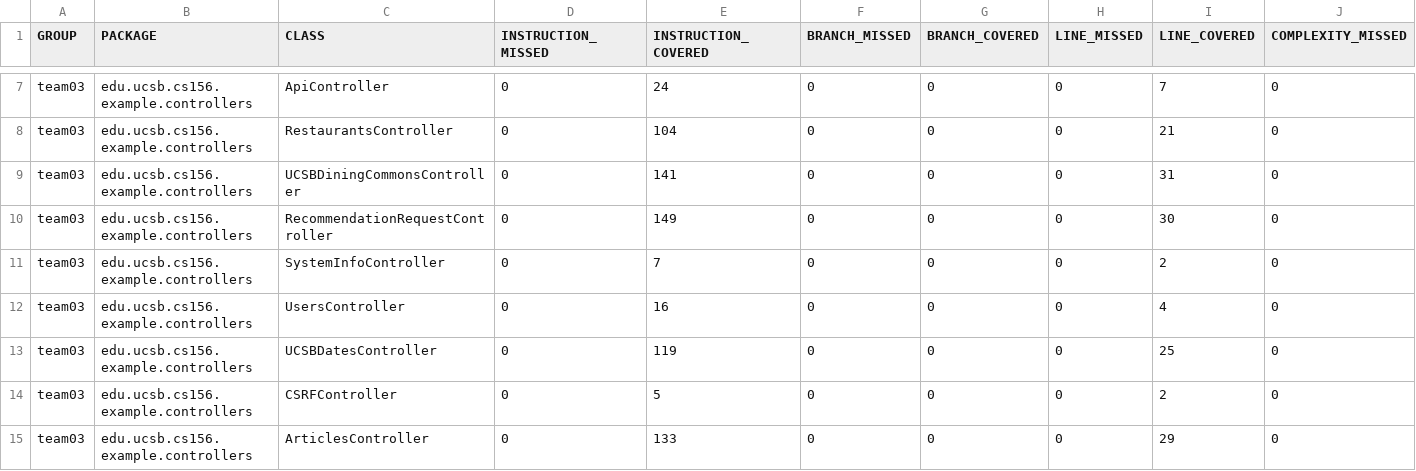
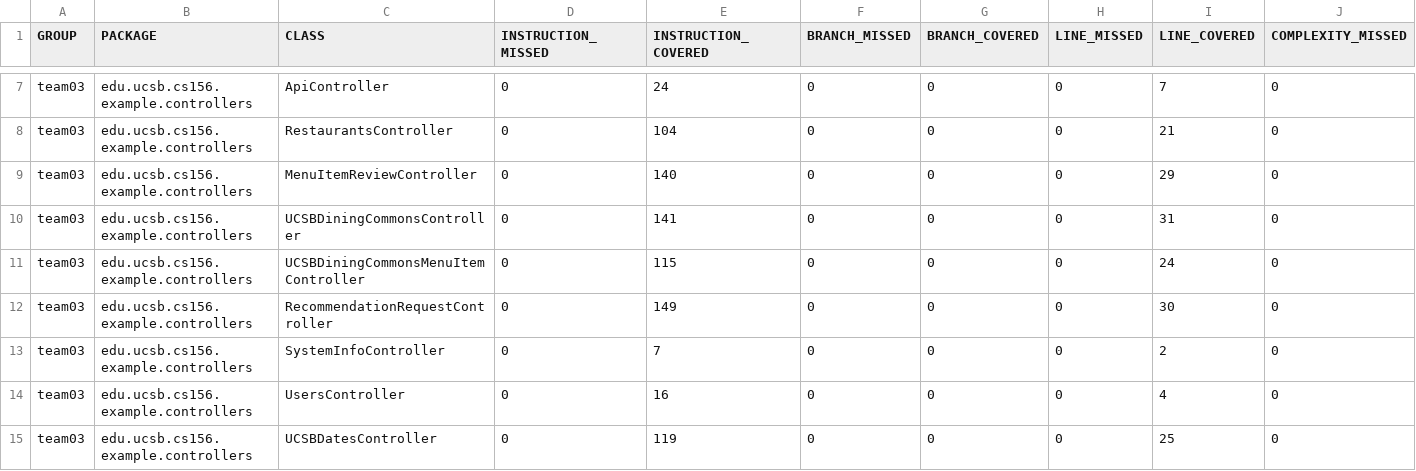
Before and after one commit to ucsb-cs156-s24/team03-s24-5pm-8, a CSV file: prs/71/jacoco/jacoco.csv, drawn as a sheet; only a part is shown, gaps mark what is left out; the shorter side is filled out with more unchanged rows; rows hold the shown columns only; the diff names each change by its address in the sheet, - before the commit and + after, or states it on an @@ line.

Commit message:
Deploying to gh-pages from @ ucsb-cs156-s24/team03-s24-5pm-8@2b1b0e1e19e2938a6b2d6ad30cb2588f1c112390 🚀

```diff
--- a/prs/71/jacoco/jacoco.csv
+++ b/prs/71/jacoco/jacoco.csv
+row 9: team03 | edu.ucsb.cs156.example.controllers | MenuItemReviewController | 0 | 140 | 0 | 0 | 0 | 29 | 0
+row 11: team03 | edu.ucsb.cs156.example.controllers | UCSBDiningCommonsMenuItemController | 0 | 115 | 0 | 0 | 0 | 24 | 0
```
Also changed, not shown: 9 other files.
